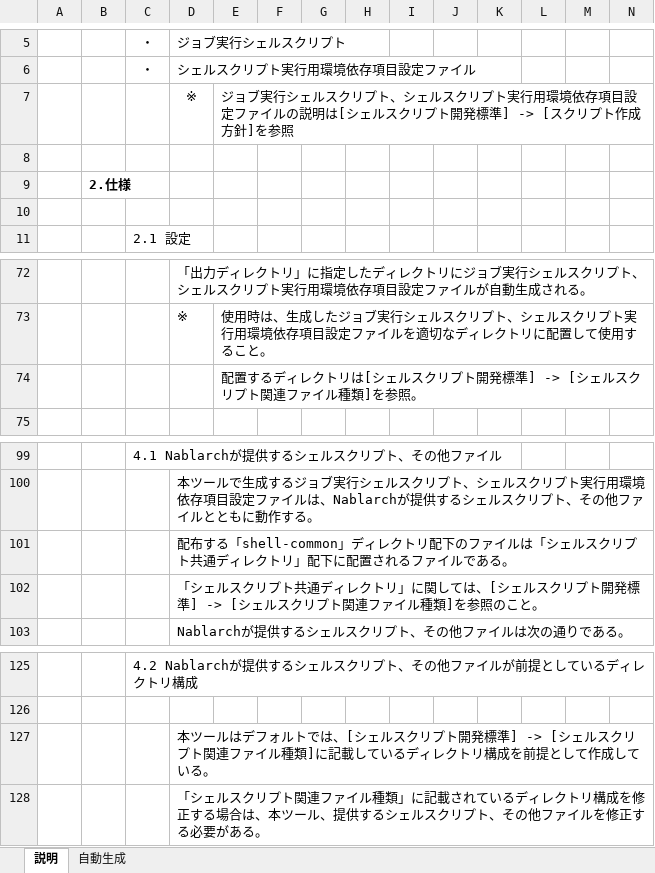
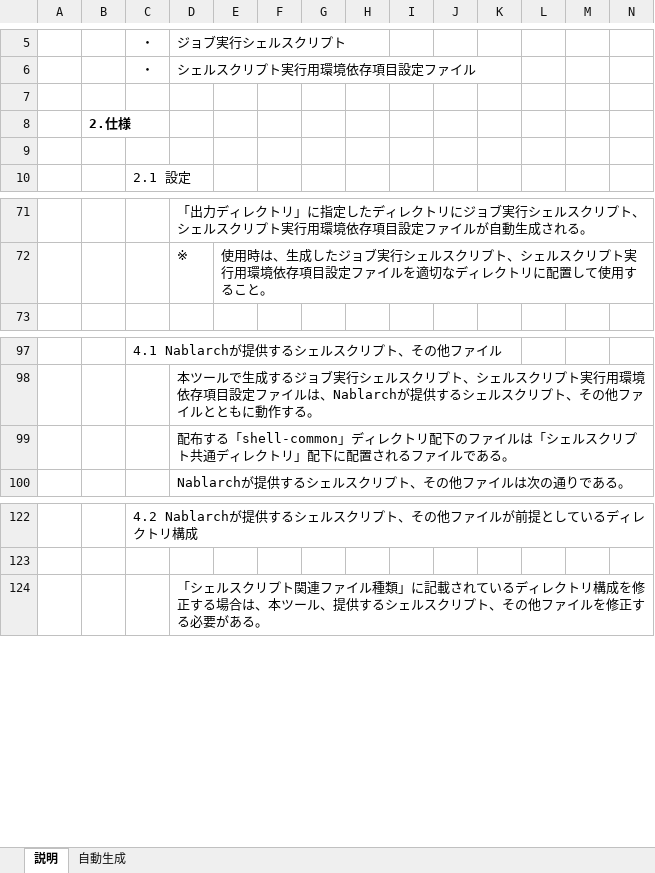
Before and after one commit to nablarch-development-standards/nablarch-development-standards-tools, an Excel workbook: バッチ開発補助/シェルスクリプト自動生成ツール.xlsm, sheet 説明, drawn as a sheet; only a part is shown, gaps mark what is left out; values as stored, in another font and other column widths than the file's, no borders; charts and pictures not drawn; rows hold the shown columns only; the diff names each change by its address in the sheet, - before the commit and + after, or states it on an @@ line.

```diff
--- a/バッチ開発補助/シェルスクリプト自動生成ツール.xlsm (sheet 説明)
+++ b/バッチ開発補助/シェルスクリプト自動生成ツール.xlsm (sheet 説明)
-row 7:  |  |  | ※ | ジョブ実行シェルスクリプト、シェルスクリプト実行用環境依存項目設定ファイルの説明は[シェルスクリプト開発標準] -> [スクリプト作成方針]を参照
-row 74:  |  |  |  | 配置するディレクトリは[シェルスクリプト開発標準] -> [シェルスクリプト関連ファイル種類]を参照。
-row 102:  |  |  | 「シェルスクリプト共通ディレクトリ」に関しては、[シェルスクリプト開発標準] -> [シェルスクリプト関連ファイル種類]を参照のこと。
-row 127:  |  |  | 本ツールはデフォルトでは、[シェルスクリプト開発標準] -> [シェルスクリプト関連ファイル種類]に記載しているディレクトリ構成を前提として作成している。
```
Also changed, not shown: charts or pictures, DB設計関連/排他制御主キークラス自動生成ツール.xlsm, バッチ開発補助/シェル共通設定.xlsx, 24 other files.
